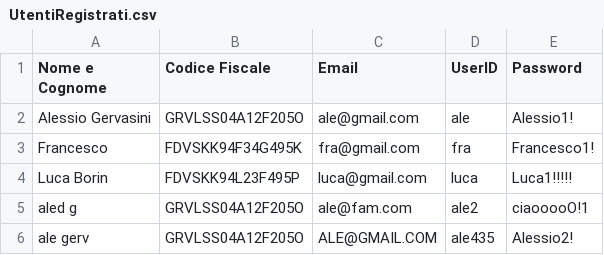
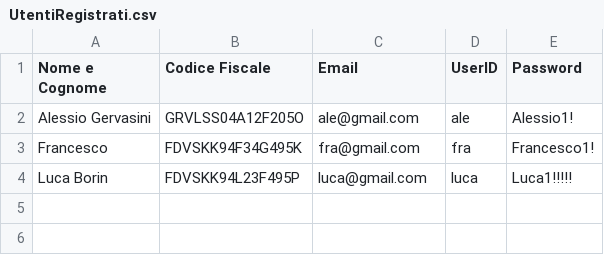
Before and after one commit to FDev03/prova, a CSV file: data/UtentiRegistrati.csv, drawn as a sheet; the diff names each change by its address in the sheet, - before the commit and + after, or states it on an @@ line.

```diff
--- a/data/UtentiRegistrati.csv
+++ b/data/UtentiRegistrati.csv
-row 5: aled g | GRVLSS04A12F205O | ale@fam.com | ale2 | ciaooooO!1
-row 6: ale gerv | GRVLSS04A12F205O | ALE@GMAIL.COM | ale435 | Alessio2!
```
Also changed, not shown: data/ValutazioniLibri.csv, 2 other files.
